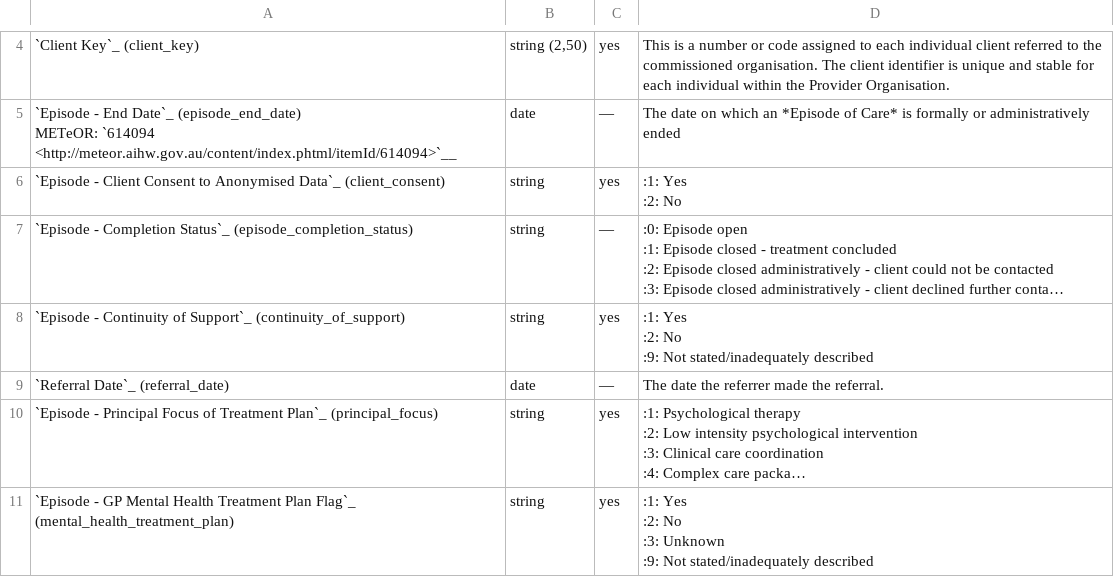
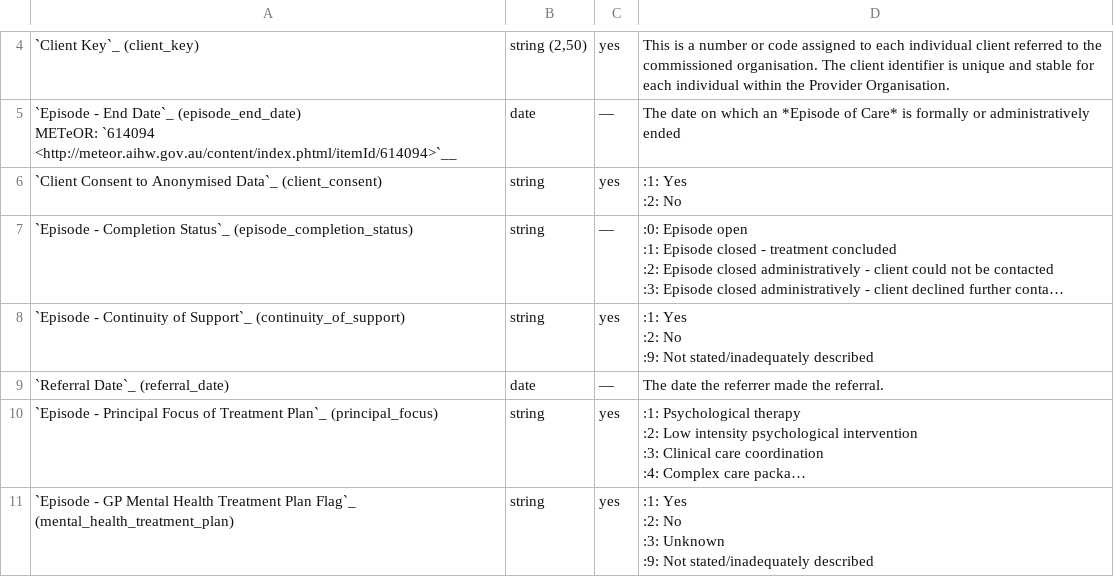
Before and after one commit to logicly-au/pmhc-mds-spec, a CSV file: doc/record/episode.csv, drawn as a sheet; only a part is shown, gaps mark what is left out; long unchanged cells end in …; the diff covers the shown part only; the diff names each change by its address in the sheet, - before the commit and + after, or states it on an @@ line.

```diff
--- a/doc/record/episode.csv
+++ b/doc/record/episode.csv
-A6: `Episode - Client Consent to…
+A6: `Client Consent to…
```
Also changed, not shown: 1 edited cell elsewhere in this file, doc/record/intake.csv, doc/record/service-contact.csv, 4 other files.
